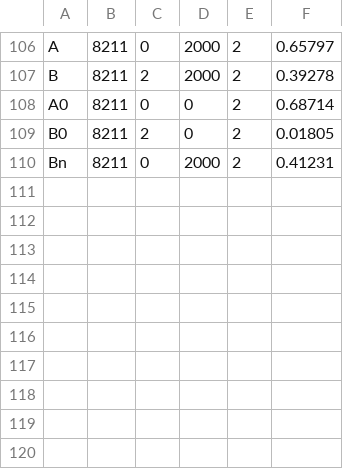
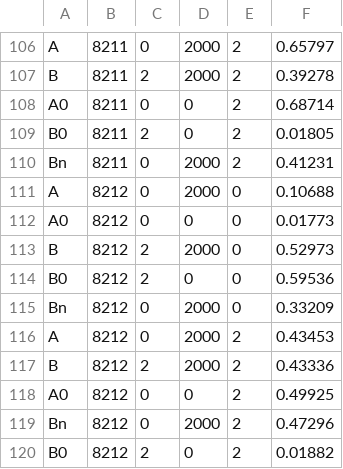
Before and after one commit to mortyc126-debug/Mozg, a TSV file: engine/tick/embryo/out/savings96_Z2.tsv, drawn as a sheet; only a part is shown, gaps mark what is left out.

```diff
--- a/engine/tick/embryo/out/savings96_Z2.tsv
+++ b/engine/tick/embryo/out/savings96_Z2.tsv
@@ -110 +110,11 @@ B0	8211	2	0	2	0.01805
 Bn	8211	0	2000	2	0.41231
+A	8212	0	2000	0	0.10688
+A0	8212	0	0	0	0.01773
+B	8212	2	2000	0	0.52973
+B0	8212	2	0	0	0.59536
+Bn	8212	0	2000	0	0.33209
+A	8212	0	2000	2	0.43453
+B	8212	2	2000	2	0.43336
+A0	8212	0	0	2	0.49925
+Bn	8212	0	2000	2	0.47296
+B0	8212	2	0	2	0.01882
```
Also changed, not shown: engine/tick/embryo/out/battery96_Z2.tsv, engine/tick/embryo/out/body1.tsv, 23 other files.
